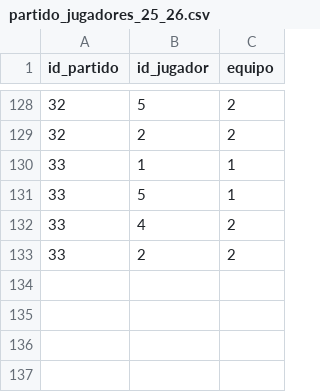
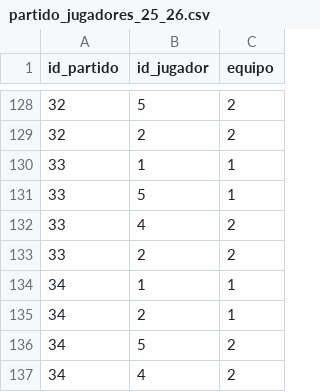
Before and after one commit to AlvarG12/padel_guimaneta, a CSV file: data/partido_jugadores_25_26.csv, drawn as a sheet; only a part is shown, gaps mark what is left out.

Commit message:
Nuevo partido jornada 5

```diff
--- a/data/partido_jugadores_25_26.csv
+++ b/data/partido_jugadores_25_26.csv
@@ -133 +133,5 @@ id_partido,id_jugador,equipo
 33,2,2
+34,1,1
+34,2,1
+34,5,2
+34,4,2
```
